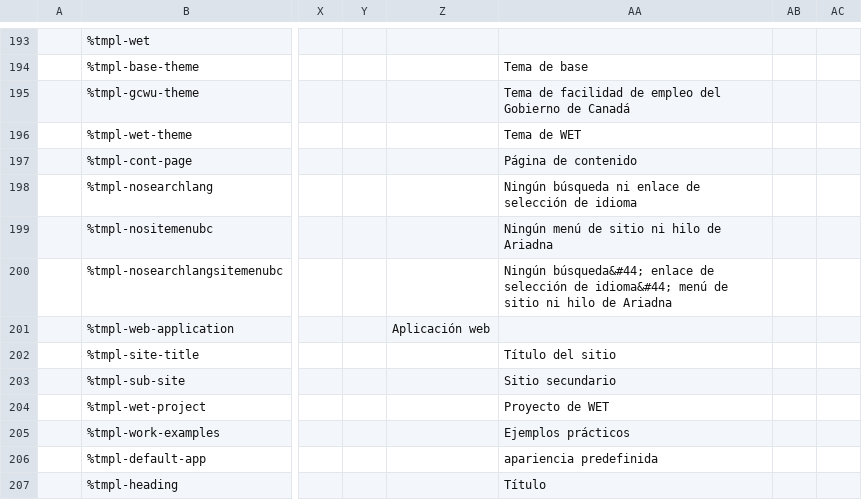
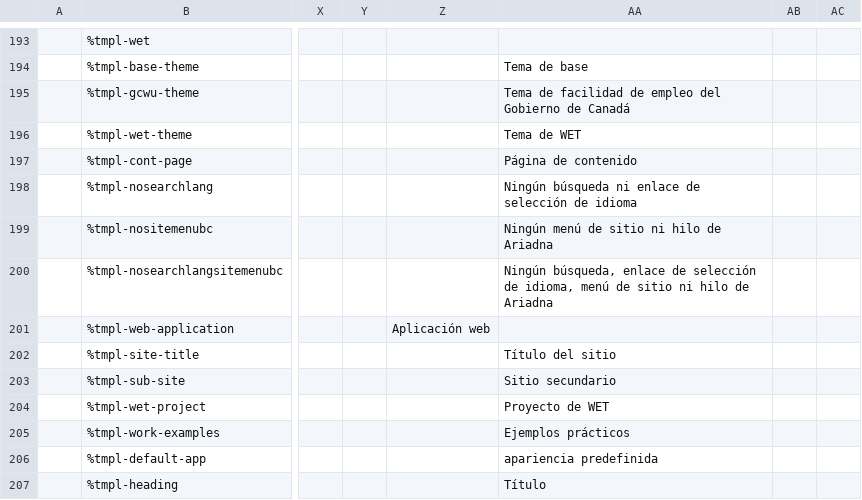
Before and after one commit to wet-boew/wet-boew-xsl, a CSV file: src/js/i18n/i18n.csv, drawn as a sheet; only a part is shown, gaps mark what is left out; the diff names each change by its address in the sheet, - before the commit and + after, or states it on an @@ line.

Commit message:
Updated the i18n file

```diff
--- a/src/js/i18n/i18n.csv
+++ b/src/js/i18n/i18n.csv
-AA200: Ningún búsqueda&#44; enlace de selección de idioma&#44; menú de…
+AA200: Ningún búsqueda, enlace de selección de idioma, menú de…
```
